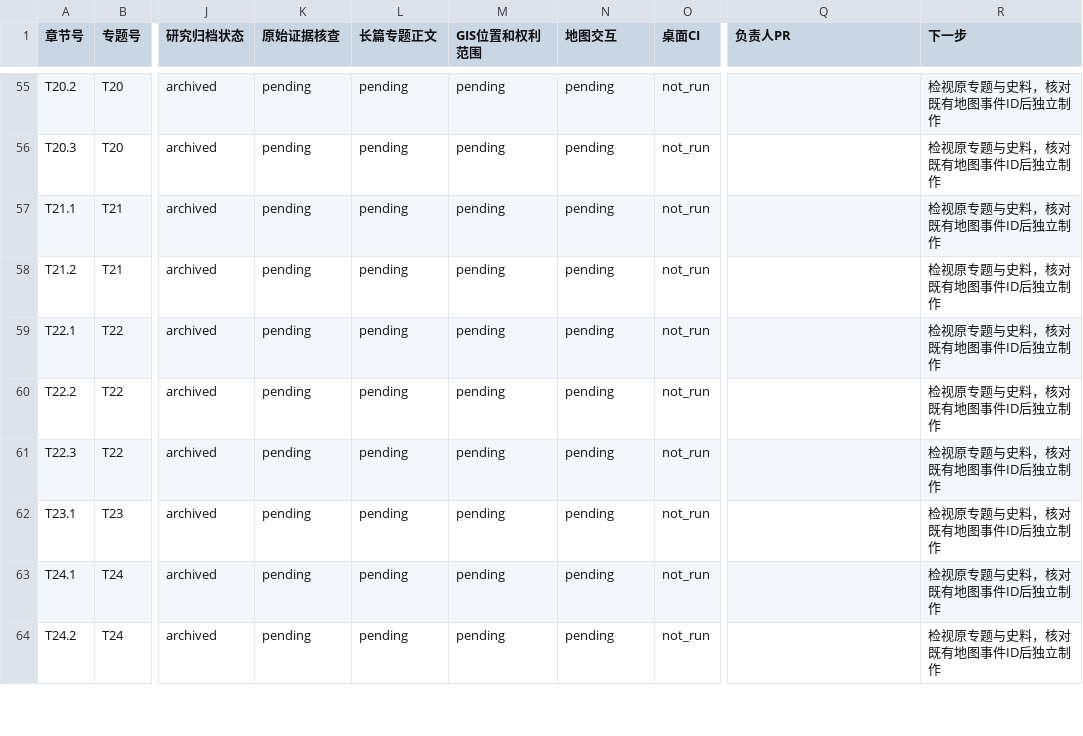
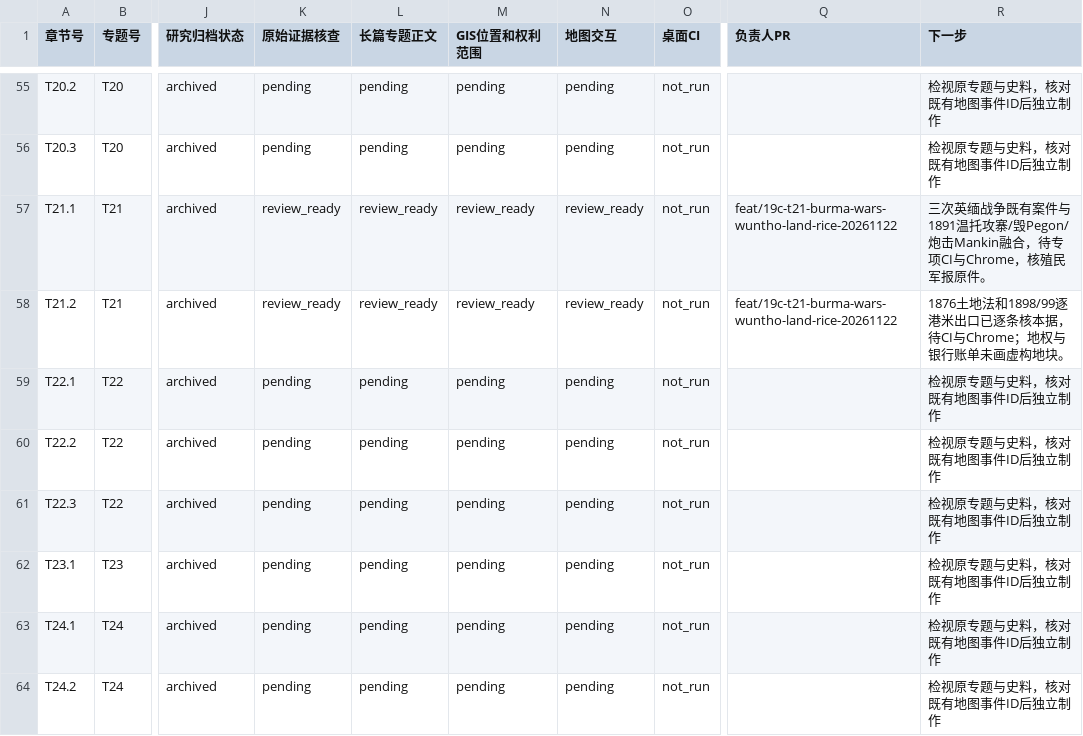
Before and after one commit to 1959124923wyz-sys/love-British-TV, a CSV file: research/19c/consolidated/CHAPTER_WORKBOARD.csv, drawn as a sheet; only a part is shown, gaps mark what is left out; the diff names each change by its address in the sheet, - before the commit and + after, or states it on an @@ line.

Commit message:
docs(19c T21): mark two chapters review-ready with 109 linked events and four exact named points

```diff
--- a/research/19c/consolidated/CHAPTER_WORKBOARD.csv
+++ b/research/19c/consolidated/CHAPTER_WORKBOARD.csv
-K57:K58 (原始证据核查): pending
+K57:K58 (原始证据核查): review_ready
-L57:L58 (长篇专题正文): pending
+L57:L58 (长篇专题正文): review_ready
-M57:M58 (GIS位置和权利范围): pending
+M57:M58 (GIS位置和权利范围): review_ready
-N57:N58 (地图交互): pending
+N57:N58 (地图交互): review_ready
-Q57:Q58 (负责人PR): (empty)
+Q57:Q58 (负责人PR): feat/19c-t21-burma-wars-wuntho-land-rice-20261122
-R57 (下一步): 检视原专题与史料，核对既有地图事件ID后独立制作
+R57 (下一步): 三次英缅战争既有案件与1891温托攻寨/毁Pegon/炮击Mankin融合，待专项CI与Chrome，核殖民军报原件。
-R58 (下一步): 检视原专题与史料，核对既有地图事件ID后独立制作
+R58 (下一步): 1876土地法和1898/99逐港米出口已逐条核本据，待CI与Chrome；地权与银行账单未画虚构地块。
```
